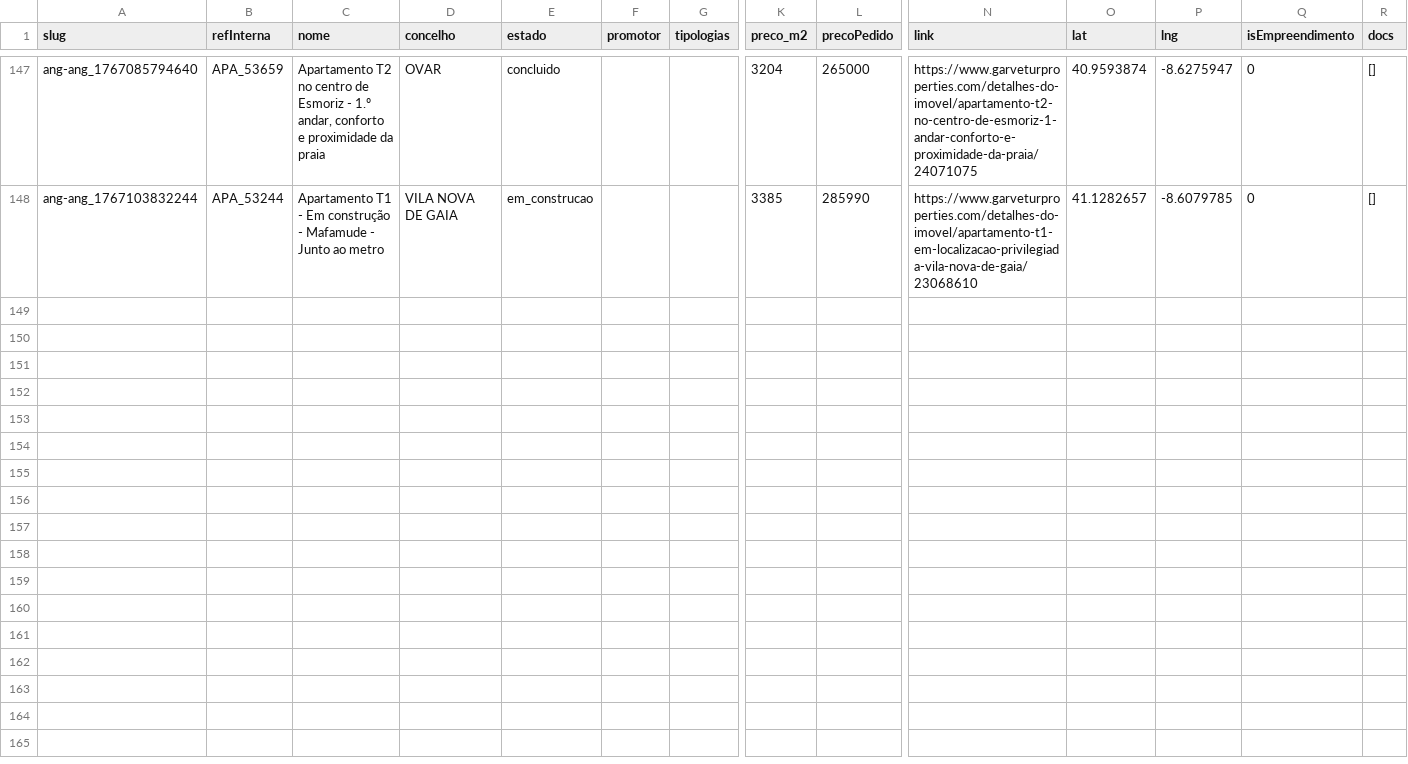
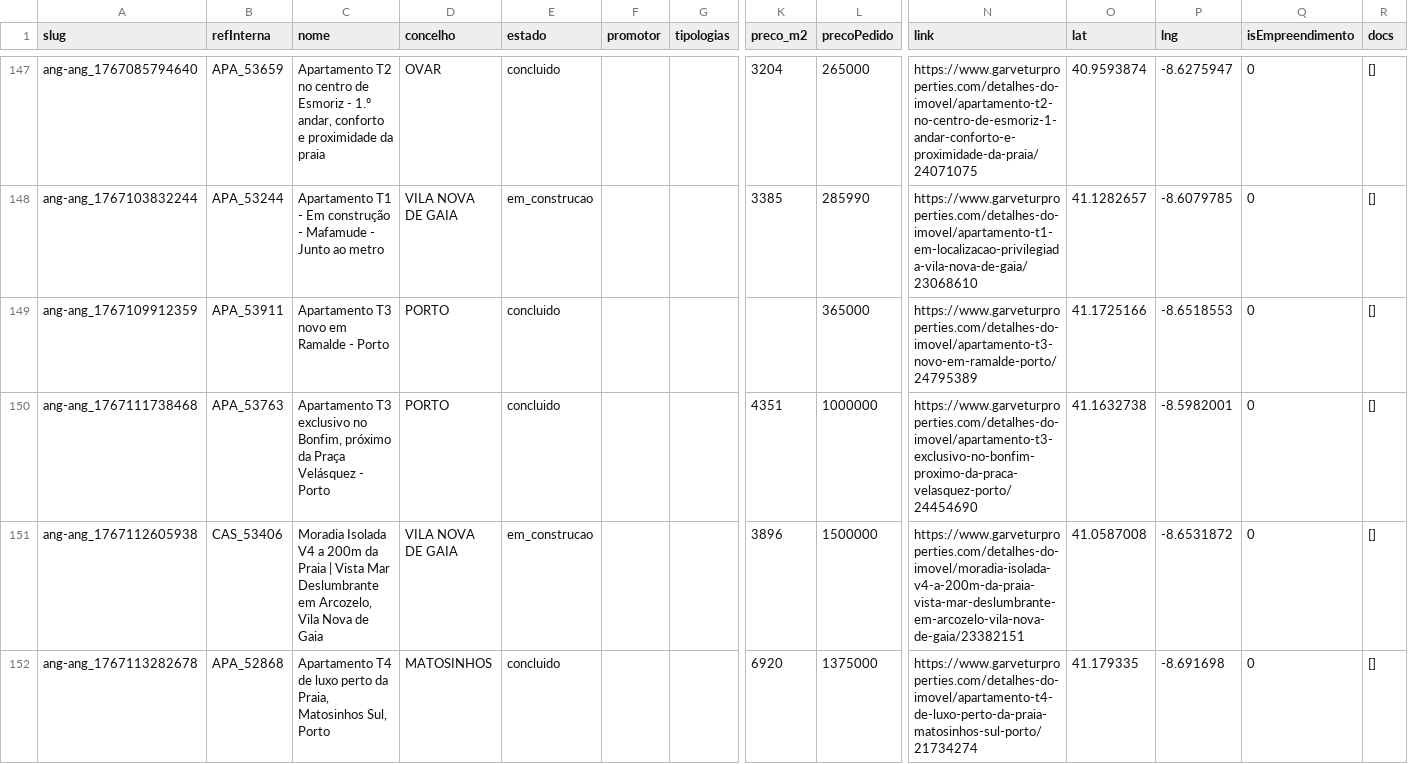
Before and after one commit to ruiquelhas1-lab/GarveturPortoPro, a CSV file: data/gpp-mapa.csv, drawn as a sheet; only a part is shown, gaps mark what is left out; rows hold the shown columns only; the diff names each change by its address in the sheet, - before the commit and + after, or states it on an @@ line.

Commit message:
Update gpp-mapa.csv

```diff
--- a/data/gpp-mapa.csv
+++ b/data/gpp-mapa.csv
+row 149: ang-ang_1767109912359 | APA_53911 | Apartamento T3 novo em Ramalde - Porto | PORTO | concluido |  |  |  | 365000 | https://www.garveturproperties.com/detalhes-do-imovel/apartamento-t3-novo-em-ramalde-porto/24795389 | 41.1725166 | -8.6518553 | 0 | []
+row 150: ang-ang_1767111738468 | APA_53763 | Apartamento T3 exclusivo no Bonfim, próximo da Praça Velásquez - Porto | PORTO | concluido |  |  | 4351 | 1000000 | https://www.garveturproperties.com/detalhes-do-imovel/apartamento-t3-exclusivo-no-bonfim-proximo-da-praca-velasquez-porto/24454690 | 41.1632738 | -8.5982001 | 0 | []
+row 151: ang-ang_1767112605938 | CAS_53406 | Moradia Isolada V4 a 200m da Praia | Vista Mar Deslumbrante em Arcozelo, Vila Nova de Gaia | VILA NOVA DE GAIA | em_construcao |  |  | 3896 | 1500000 | https://www.garveturproperties.com/detalhes-do-imovel/moradia-isolada-v4-a-200m-da-praia-vista-mar-deslumbrante-em-arcozelo-vila-nova-de-gaia/23382151 | 41.0587008 | -8.6531872 | 0 | []
+row 152: ang-ang_1767113282678 | APA_52868 | Apartamento T4 de luxo perto da Praia, Matosinhos Sul, Porto | MATOSINHOS | concluido |  |  | 6920 | 1375000 | https://www.garveturproperties.com/detalhes-do-imovel/apartamento-t4-de-luxo-perto-da-praia-matosinhos-sul-porto/21734274 | 41.179335 | -8.691698 | 0 | []
```
